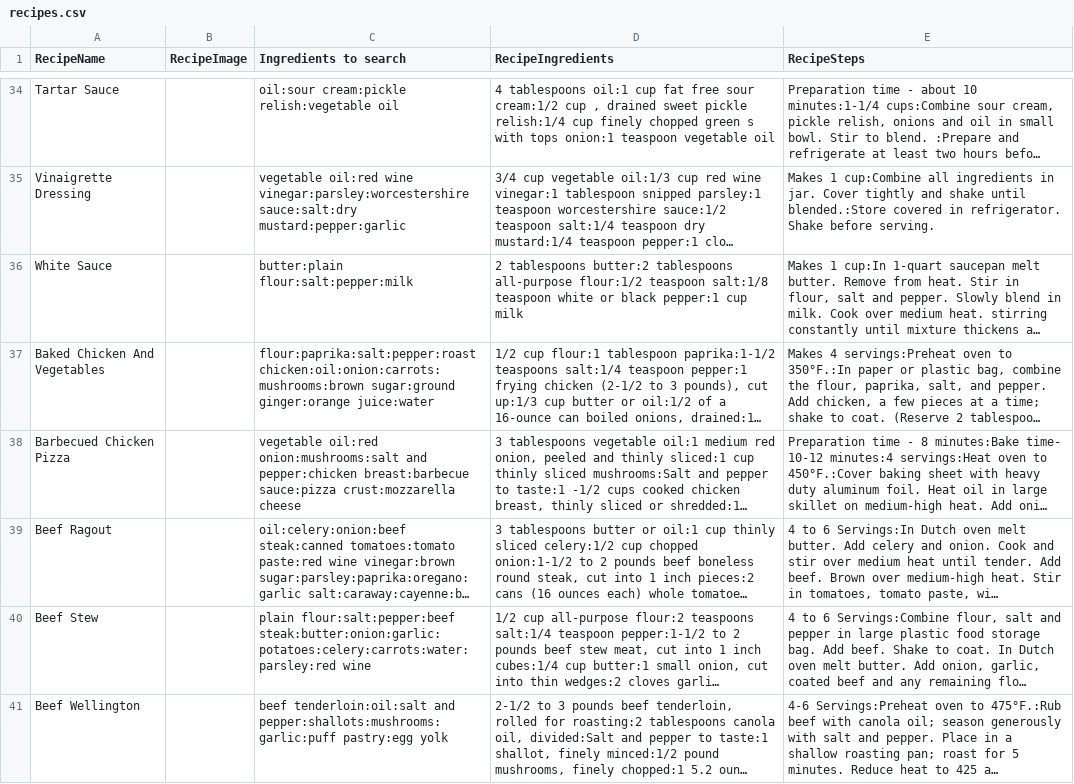
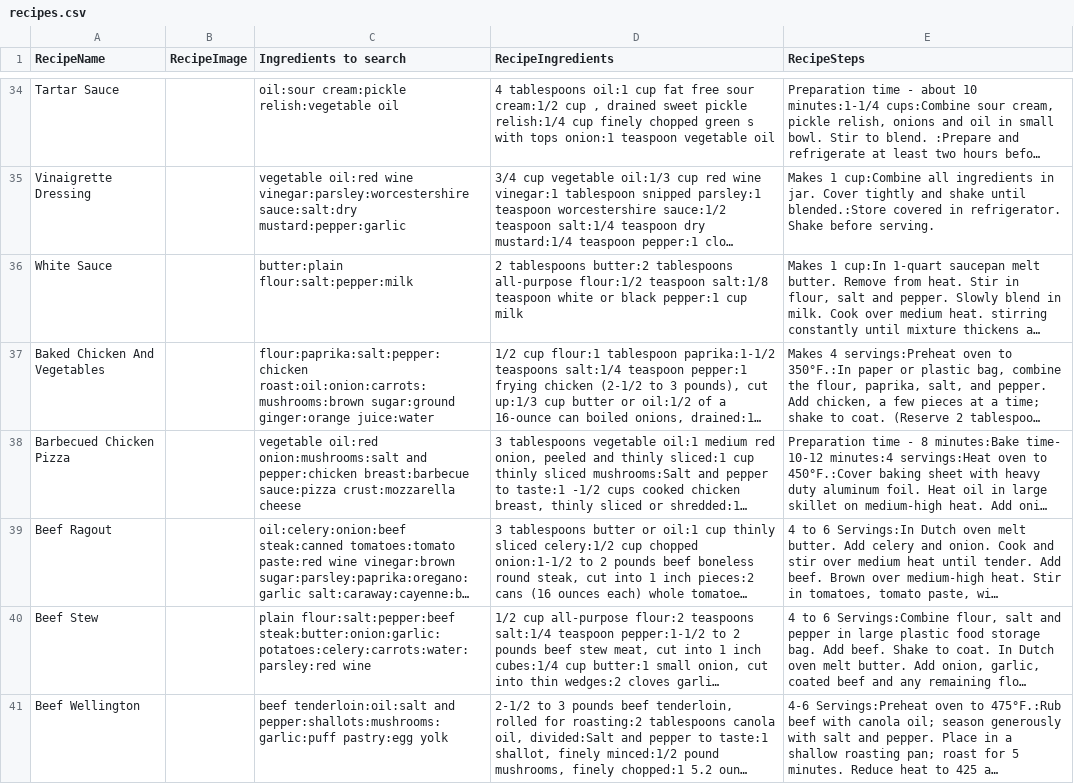
Before and after one commit to stevecrossin/What-Can-I-Cook-Android, a CSV file: app/src/main/res/raw/recipes.csv, drawn as a sheet; only a part is shown, gaps mark what is left out; long unchanged cells end in …; the diff names each change by its address in the sheet, - before the commit and + after, or states it on an @@ line.

```diff
--- a/app/src/main/res/raw/recipes.csv
+++ b/app/src/main/res/raw/recipes.csv
-C37 (Ingredients to search): flour:paprika:salt:pepper:roast chicken:oil:onion:carrots:mushrooms:brown sugar:ground ginger:orange…
+C37 (Ingredients to search): flour:paprika:salt:pepper:chicken roast:oil:onion:carrots:mushrooms:brown sugar:ground ginger:orange…
```
Also changed, not shown: app/src/main/res/raw/ingredients.csv.
